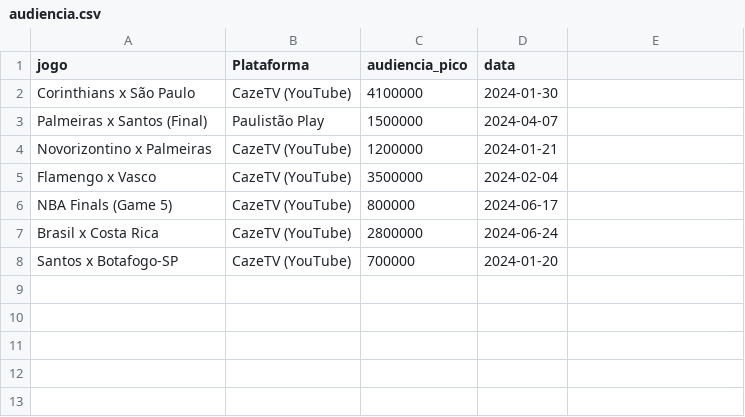
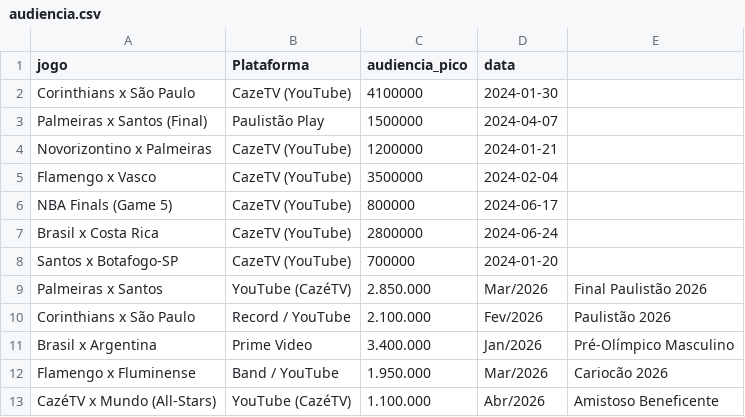
Before and after one commit to BrunaDev9/sports-audience-pipeline, a CSV file: audiencia.csv, drawn as a sheet.

Commit message:
Update audiencia.csv with new game data
Added new audience data for various games in 2026.

```diff
--- a/audiencia.csv
+++ b/audiencia.csv
@@ -8 +8,6 @@ Brasil x Costa Rica,CazeTV (YouTube),2800000,2024-06-24
 Santos x Botafogo-SP,CazeTV (YouTube),700000,2024-01-20
+Palmeiras x Santos,YouTube (CazéTV),2.850.000,Mar/2026,Final Paulistão 2026
+Corinthians x São Paulo,Record / YouTube,2.100.000,Fev/2026,Paulistão 2026
+Brasil x Argentina,Prime Video,3.400.000,Jan/2026,Pré-Olímpico Masculino
+Flamengo x Fluminense,Band / YouTube,1.950.000,Mar/2026,Cariocão 2026
+CazéTV x Mundo (All-Stars),YouTube (CazéTV),1.100.000,Abr/2026,Amistoso Beneficente
```
